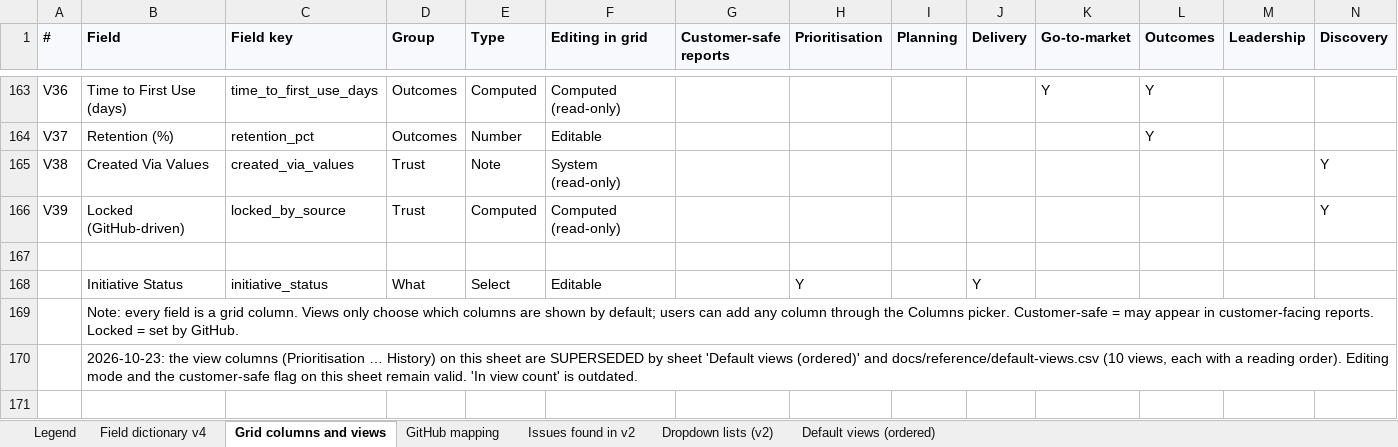
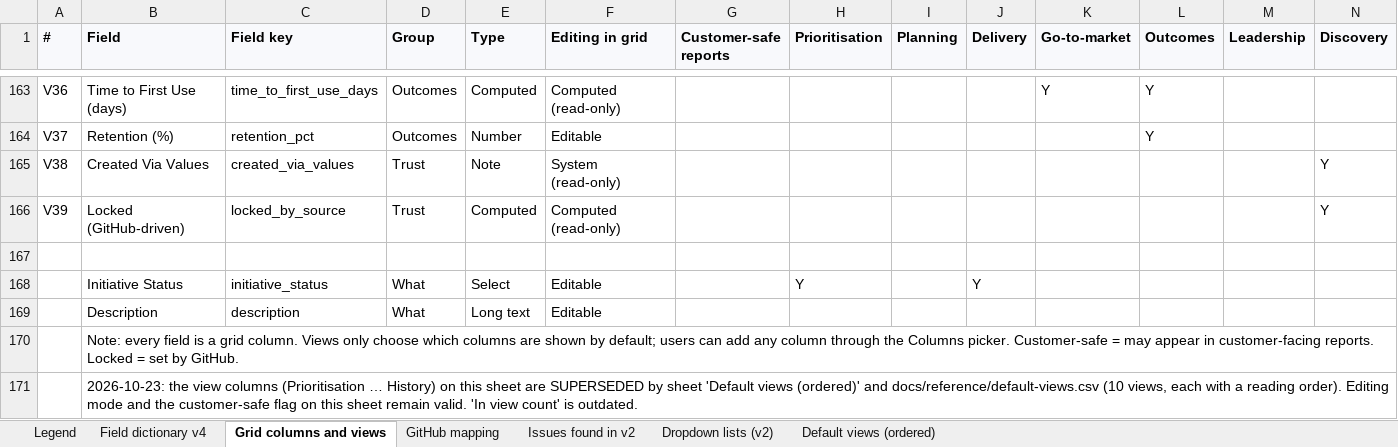
Before and after one commit to Product-Velocity/app, an Excel workbook: docs/reference/Roadmap_v4_field_dictionary.xlsx, sheet Grid columns and views, drawn as a sheet; only a part is shown, gaps mark what is left out; values as stored, in another font and other column widths than the file's, no borders; rows hold the shown columns only; the diff names each change by its address in the sheet, - before the commit and + after, or states it on an @@ line.

```diff
--- a/docs/reference/Roadmap_v4_field_dictionary.xlsx (sheet Grid columns and views)
+++ b/docs/reference/Roadmap_v4_field_dictionary.xlsx (sheet Grid columns and views)
+row 169:  | Description | description | What | Long text | Editable
```
Also changed, not shown: sheet Default views (ordered), sheet Field dictionary v4, sheet GitHub mapping, 45 other files.
